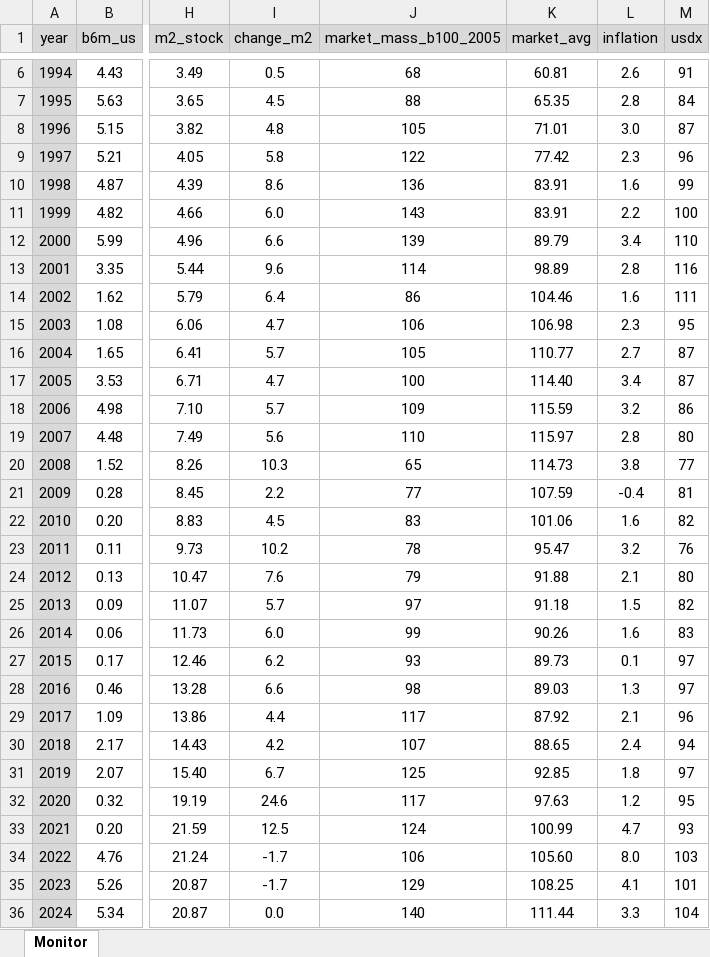
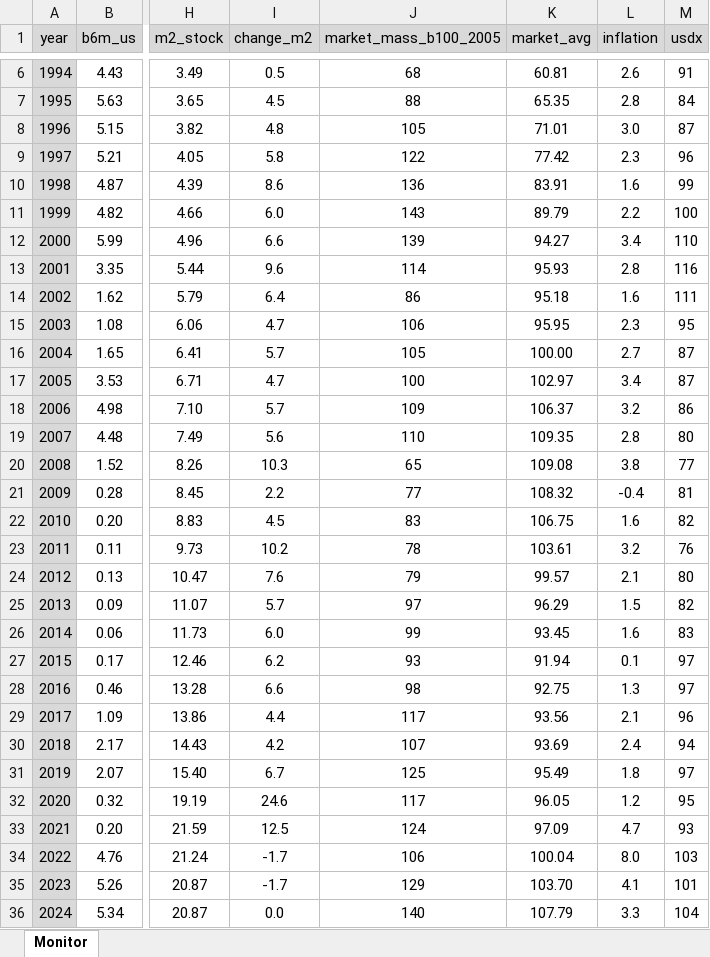
Before and after one commit to galetaire/marketmonitor, an Excel workbook: market_data.xlsx, sheet Monitor, drawn as a sheet; only a part is shown, gaps mark what is left out; values as stored, in another font and other column widths than the file's, no borders; conditional formats not drawn; the diff names each change by its address in the sheet, - before the commit and + after, or states it on an @@ line.

```diff
--- a/market_data.xlsx (sheet Monitor)
+++ b/market_data.xlsx (sheet Monitor)
-K11 (market_avg): 83.91
+K11 (market_avg): 89.79
-K12 (market_avg): 89.79
+K12 (market_avg): 94.27
-K13 (market_avg): 98.89
+K13 (market_avg): 95.93
-K14 (market_avg): 104.46
+K14 (market_avg): 95.18
-K15 (market_avg): 106.98
+K15 (market_avg): 95.95
-K16 (market_avg): 110.77
+K16 (market_avg): 100.00
-K17 (market_avg): 114.40
+K17 (market_avg): 102.97
-K18 (market_avg): 115.59
+K18 (market_avg): 106.37
-K19 (market_avg): 115.97
+K19 (market_avg): 109.35
-K20 (market_avg): 114.73
+K20 (market_avg): 109.08
-K21 (market_avg): 107.59
+K21 (market_avg): 108.32
-K22 (market_avg): 101.06
+K22 (market_avg): 106.75
-K23 (market_avg): 95.47
+K23 (market_avg): 103.61
-K24 (market_avg): 91.88
+K24 (market_avg): 99.57
-K25 (market_avg): 91.18
+K25 (market_avg): 96.29
-K26 (market_avg): 90.26
+K26 (market_avg): 93.45
-K27 (market_avg): 89.73
+K27 (market_avg): 91.94
-K28 (market_avg): 89.03
+K28 (market_avg): 92.75
-K29 (market_avg): 87.92
+K29 (market_avg): 93.56
-K30 (market_avg): 88.65
+K30 (market_avg): 93.69
-K31 (market_avg): 92.85
+K31 (market_avg): 95.49
-K32 (market_avg): 97.63
+K32 (market_avg): 96.05
-K33 (market_avg): 100.99
+K33 (market_avg): 97.09
-K34 (market_avg): 105.60
+K34 (market_avg): 100.04
-K35 (market_avg): 108.25
+K35 (market_avg): 103.70
-K36 (market_avg): 111.44
+K36 (market_avg): 107.79
```
Also changed, not shown: 1 other file.
